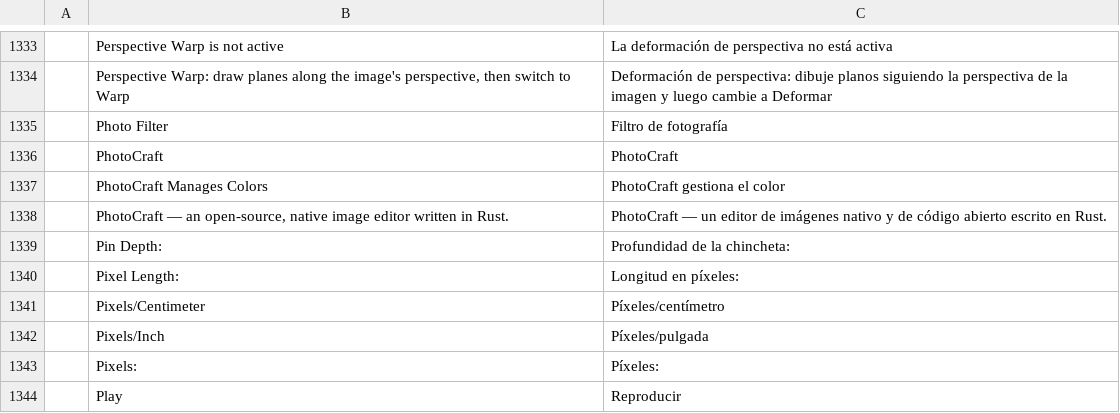
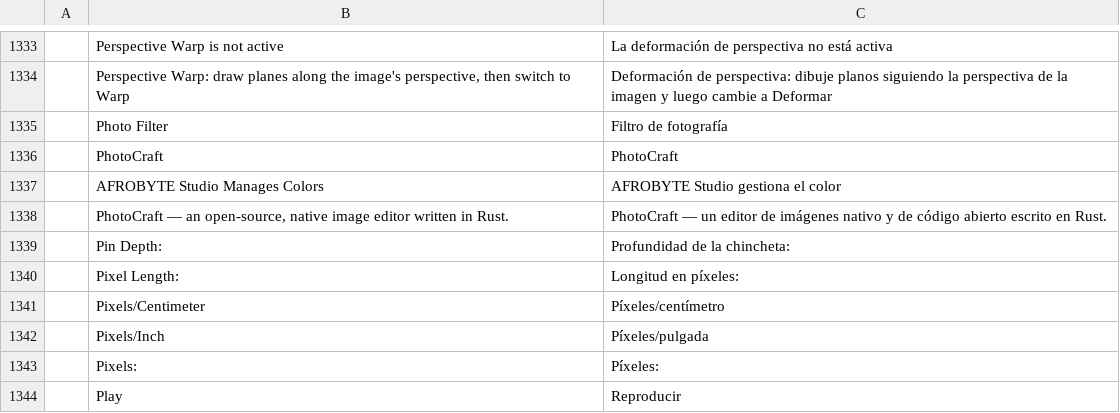
Before and after one commit to afroBYTELtd/photocraft, a TSV file: crates/ui-egui/src/i18n/es.tsv, drawn as a sheet; only a part is shown, gaps mark what is left out; removed rows and columns are numbered as before the commit, all else as after; the diff names each change by its address in the sheet, - before the commit and + after, or states it on an @@ line.

```diff
--- a/crates/ui-egui/src/i18n/es.tsv
+++ b/crates/ui-egui/src/i18n/es.tsv
-row 1337:  | PhotoCraft Manages Colors | PhotoCraft gestiona el color
+row 1337:  | AFROBYTE Studio Manages Colors | AFROBYTE Studio gestiona el color
```
Also changed, not shown: crates/ui-egui/src/i18n/cs.tsv, crates/ui-egui/src/i18n/de.tsv, 18 other files.
